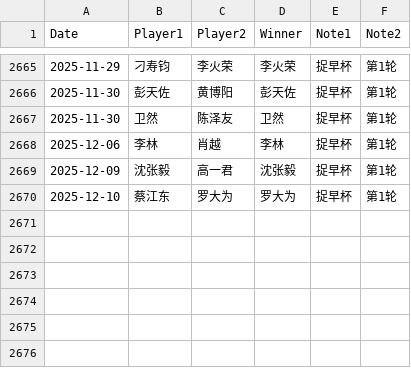
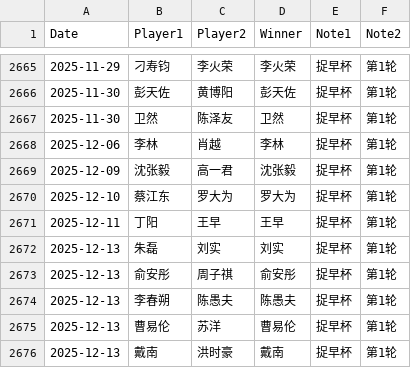
Before and after one commit to dingyang-2025/tx-go-ratings, a CSV file: data.csv, drawn as a sheet; only a part is shown, gaps mark what is left out.

Commit message:
Update data.csv

```diff
--- a/data.csv
+++ b/data.csv
@@ -2670 +2670,7 @@ Date,Player1,Player2,Winner,Note1,Note2
 2025-12-10,蔡江东,罗大为,罗大为,捉早杯,第1轮
+2025-12-11,丁阳,王早,王早,捉早杯,第1轮
+2025-12-13,朱磊,刘实,刘实,捉早杯,第1轮
+2025-12-13,俞安彤,周子祺,俞安彤,捉早杯,第1轮
+2025-12-13,李春朔,陈愚夫,陈愚夫,捉早杯,第1轮
+2025-12-13,曹易伦,苏洋,曹易伦,捉早杯,第1轮
+2025-12-13,戴南,洪时豪,戴南,捉早杯,第1轮
```
